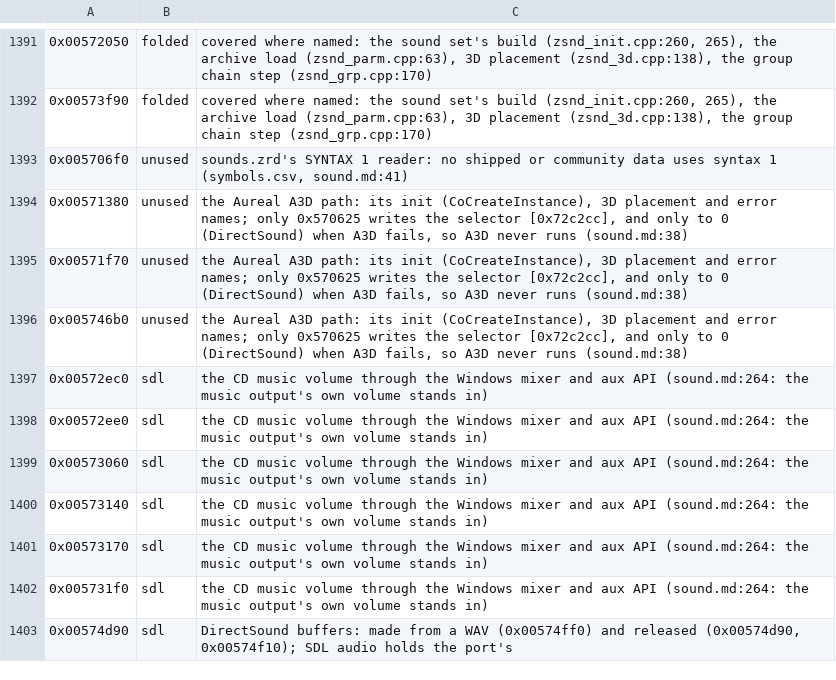
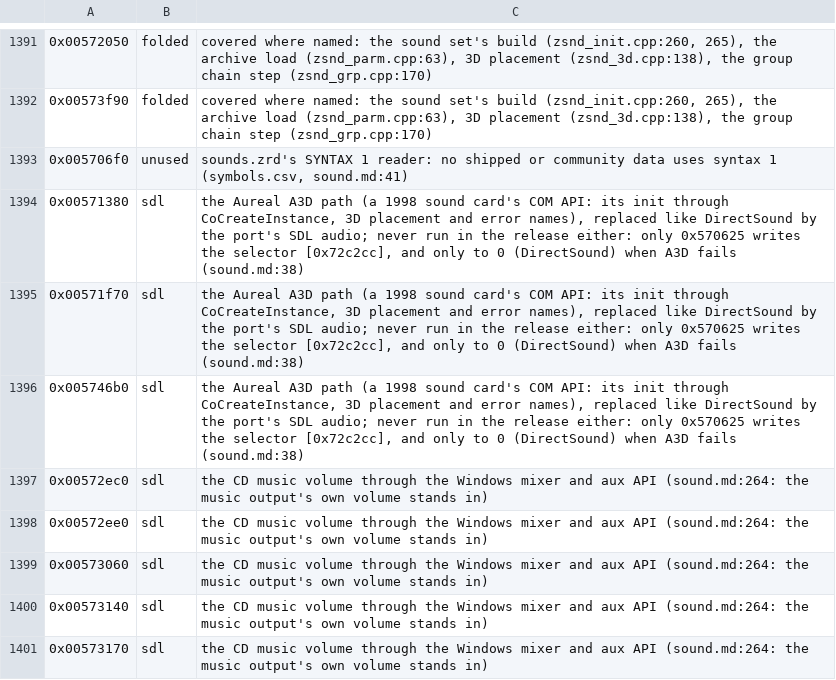
Before and after one commit to ashortsleeves/mw3-re, a TSV file: tools/analysis/port_audit_labels.tsv, drawn as a sheet; only a part is shown, gaps mark what is left out; the shorter side is filled out with more unchanged rows.

Commit message:
S15 (MW3): the Aureal A3D path (0x571380, 0x571f70, 0x5746b0) relabelled replaced (sdl): the port's SDL audio stands in for DirectSound and A3D alike, and the release never selects A3D

```diff
--- a/tools/analysis/port_audit_labels.tsv
+++ b/tools/analysis/port_audit_labels.tsv
@@ -1393,5 +1393,5 @@
 0x005706f0	unused	sounds.zrd's SYNTAX 1 reader: no shipped or community data uses syntax 1 (symbols.csv, sound.md:41)
-0x00571380	unused	the Aureal A3D path: its init (CoCreateInstance), 3D placement and error names; only 0x570625 writes the selector [0x72c2cc], and only to 0 (DirectSound) when A3D fails, so A3D never runs (sound.md:38)
-0x00571f70	unused	the Aureal A3D path: its init (CoCreateInstance), 3D placement and error names; only 0x570625 writes the selector [0x72c2cc], and only to 0 (DirectSound) when A3D fails, so A3D never runs (sound.md:38)
-0x005746b0	unused	the Aureal A3D path: its init (CoCreateInstance), 3D placement and error names; only 0x570625 writes the selector [0x72c2cc], and only to 0 (DirectSound) when A3D fails, so A3D never runs (sound.md:38)
+0x00571380	sdl	the Aureal A3D path (a 1998 sound card's COM API: its init through CoCreateInstance, 3D placement and error names), replaced like DirectSound by the port's SDL audio; never run in the release either: only 0x570625 writes the selector [0x72c2cc], and only to 0 (DirectSound) when A3D fails (sound.md:38)
+0x00571f70	sdl	the Aureal A3D path (a 1998 sound card's COM API: its init through CoCreateInstance, 3D placement and error names), replaced like DirectSound by the port's SDL audio; never run in the release either: only 0x570625 writes the selector [0x72c2cc], and only to 0 (DirectSound) when A3D fails (sound.md:38)
+0x005746b0	sdl	the Aureal A3D path (a 1998 sound card's COM API: its init through CoCreateInstance, 3D placement and error names), replaced like DirectSound by the port's SDL audio; never run in the release either: only 0x570625 writes the selector [0x72c2cc], and only to 0 (DirectSound) when A3D fails (sound.md:38)
 0x00572ec0	sdl	the CD music volume through the Windows mixer and aux API (sound.md:264: the music output's own volume stands in)
```
Also changed, not shown: 1 other file.
